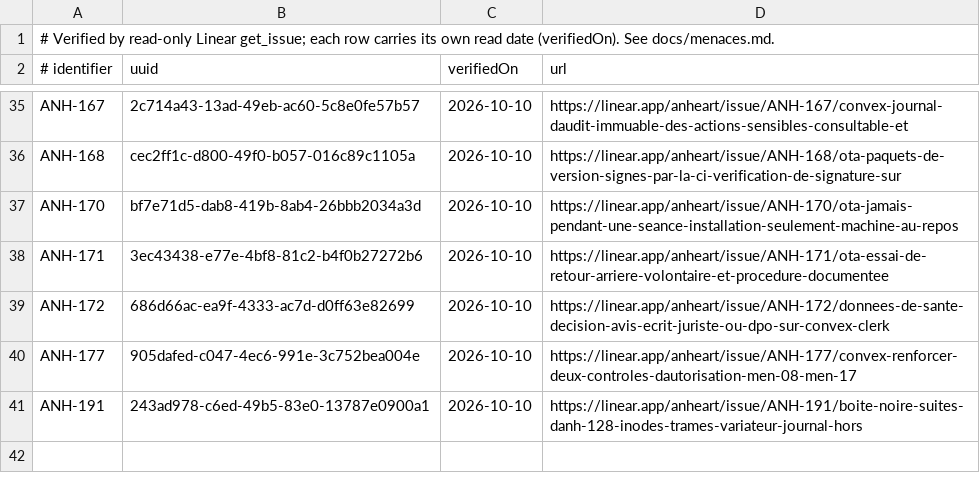
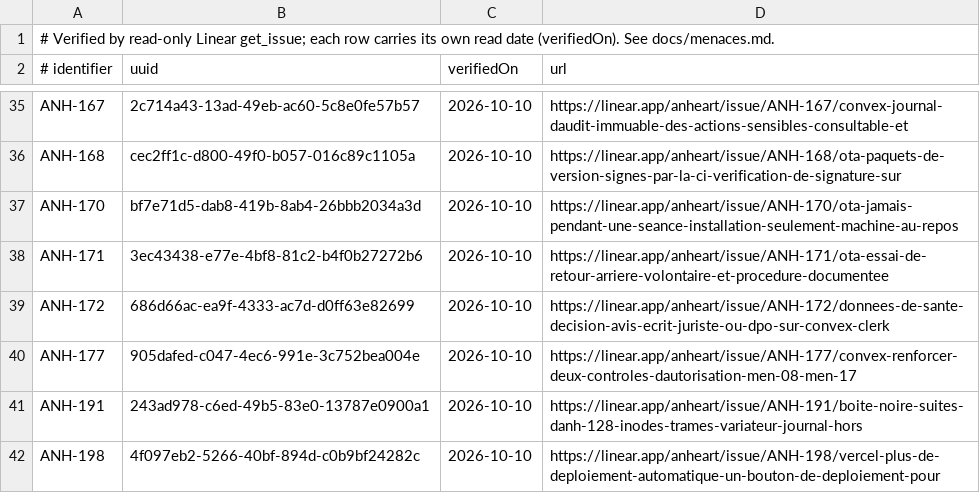
Before and after one commit to anheartpro-byte/Anheart, a TSV file: scripts/ci/men-linear-issues.tsv, drawn as a sheet; only a part is shown, gaps mark what is left out; the diff names each change by its address in the sheet, - before the commit and + after, or states it on an @@ line.

Commit message:
ANH-221: constater les renvois écrits dans Linear et inscrire ANH-198 à MEN-21

```diff
--- a/scripts/ci/men-linear-issues.tsv
+++ b/scripts/ci/men-linear-issues.tsv
+row 42: ANH-198 | 4f097eb2-5266-40bf-894d-c0b9bf24282c | 2026-10-10 | https://linear.app/anheart/issue/ANH-198/vercel-plus-de-deploiement-automatique-un-bouton-de-deploiement-pour
```
Also changed, not shown: 1 other file.
